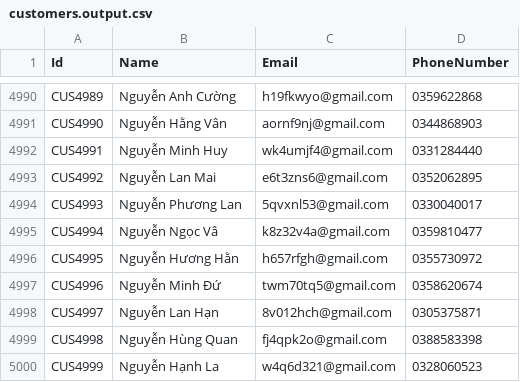
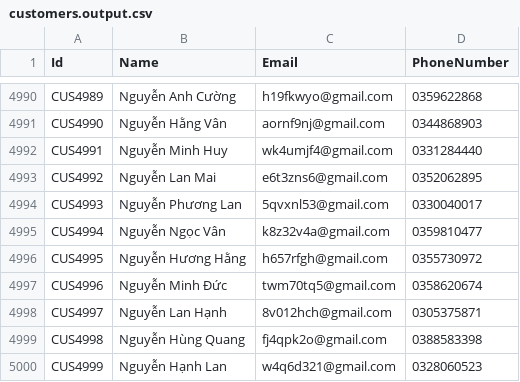
Before and after one commit to bnsfbnn/CSVPracticeConsoleApp, a CSV file: files/output-files/customers.output.csv, drawn as a sheet; only a part is shown, gaps mark what is left out.

```diff
--- a/files/output-files/customers.output.csv
+++ b/files/output-files/customers.output.csv
@@ -4994,7 +4994,7 @@ CUS4992,Nguyễn Lan Mai,e6t3zns6@gmail.com,0352062895
 CUS4993,Nguyễn Phương Lan,5qvxnl53@gmail.com,0330040017
-CUS4994,Nguyễn Ngọc Vâ,k8z32v4a@gmail.com,0359810477
-CUS4995,Nguyễn Hương Hằn,h657rfgh@gmail.com,0355730972
-CUS4996,Nguyễn Minh Đứ,twm70tq5@gmail.com,0358620674
-CUS4997,Nguyễn Lan Hạn,8v012hch@gmail.com,0305375871
-CUS4998,Nguyễn Hùng Quan,fj4qpk2o@gmail.com,0388583398
-CUS4999,Nguyễn Hạnh La,w4q6d321@gmail.com,0328060523
+CUS4994,Nguyễn Ngọc Vân,k8z32v4a@gmail.com,0359810477
+CUS4995,Nguyễn Hương Hằng,h657rfgh@gmail.com,0355730972
+CUS4996,Nguyễn Minh Đức,twm70tq5@gmail.com,0358620674
+CUS4997,Nguyễn Lan Hạnh,8v012hch@gmail.com,0305375871
+CUS4998,Nguyễn Hùng Quang,fj4qpk2o@gmail.com,0388583398
+CUS4999,Nguyễn Hạnh Lan,w4q6d321@gmail.com,0328060523
```
Also changed, not shown: files/input-files/products.new.csv, 16 other files.
